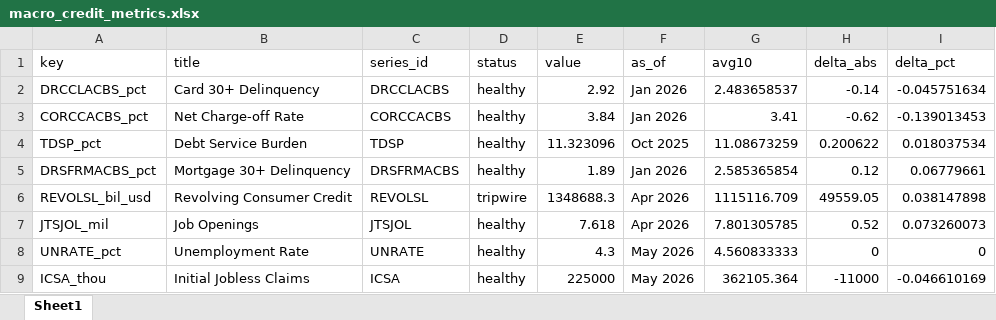
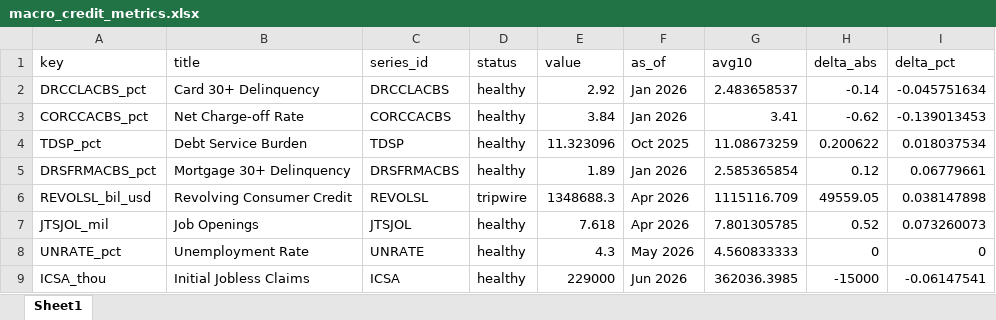
Before and after one commit to cjbrownbear/Macro-Credit-Dashboard, an Excel workbook: macro_credit_metrics.xlsx, sheet Sheet1, drawn as a sheet; values as stored, in another font and other column widths than the file's, no borders; the diff names each change by its address in the sheet, - before the commit and + after, or states it on an @@ line.

```diff
--- a/macro_credit_metrics.xlsx (sheet Sheet1)
+++ b/macro_credit_metrics.xlsx (sheet Sheet1)
-E9 (value): 225000
+E9 (value): 229000
-F9 (as_of): May 2026
+F9 (as_of): Jun 2026
-G9 (avg10): 362105.364
+G9 (avg10): 362036.3985
-H9 (delta_abs): -11000
+H9 (delta_abs): -15000
-I9 (delta_pct): -0.046610169
+I9 (delta_pct): -0.06147541
```
Also changed, not shown: macro_credit_timeseries.xlsx, 2 other files.
